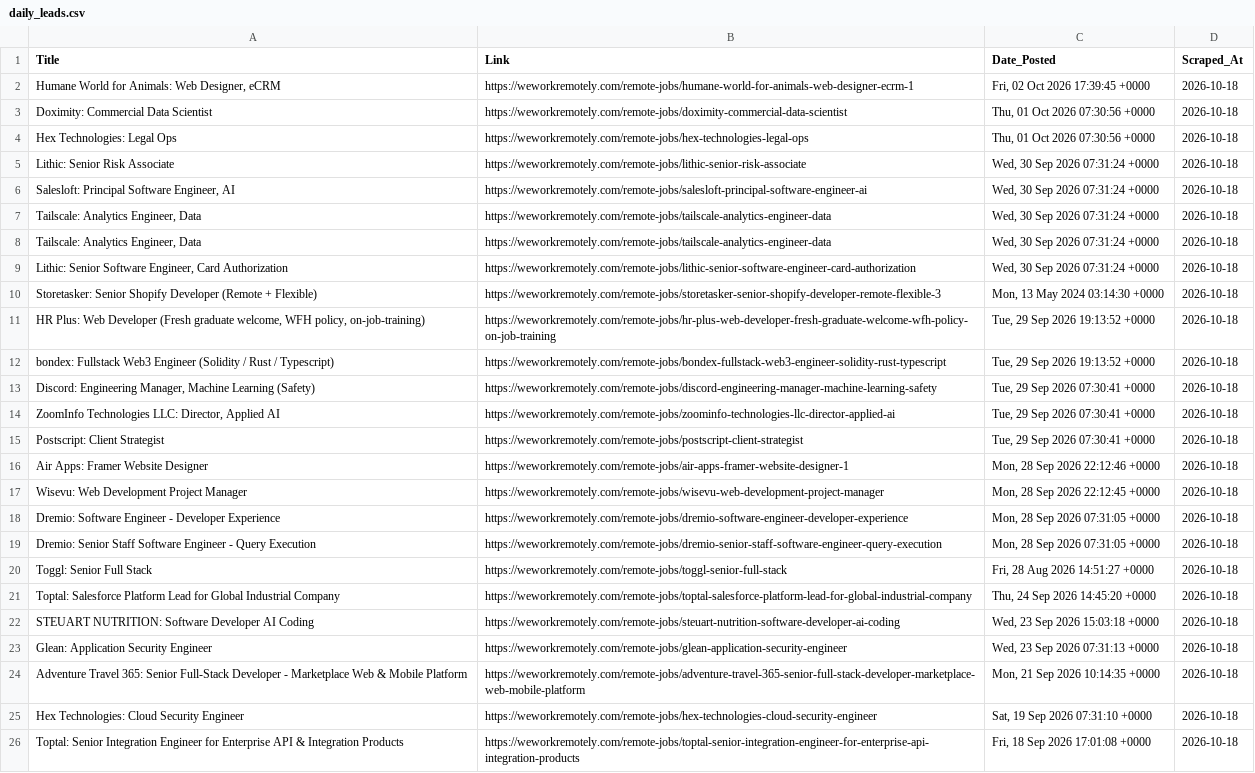
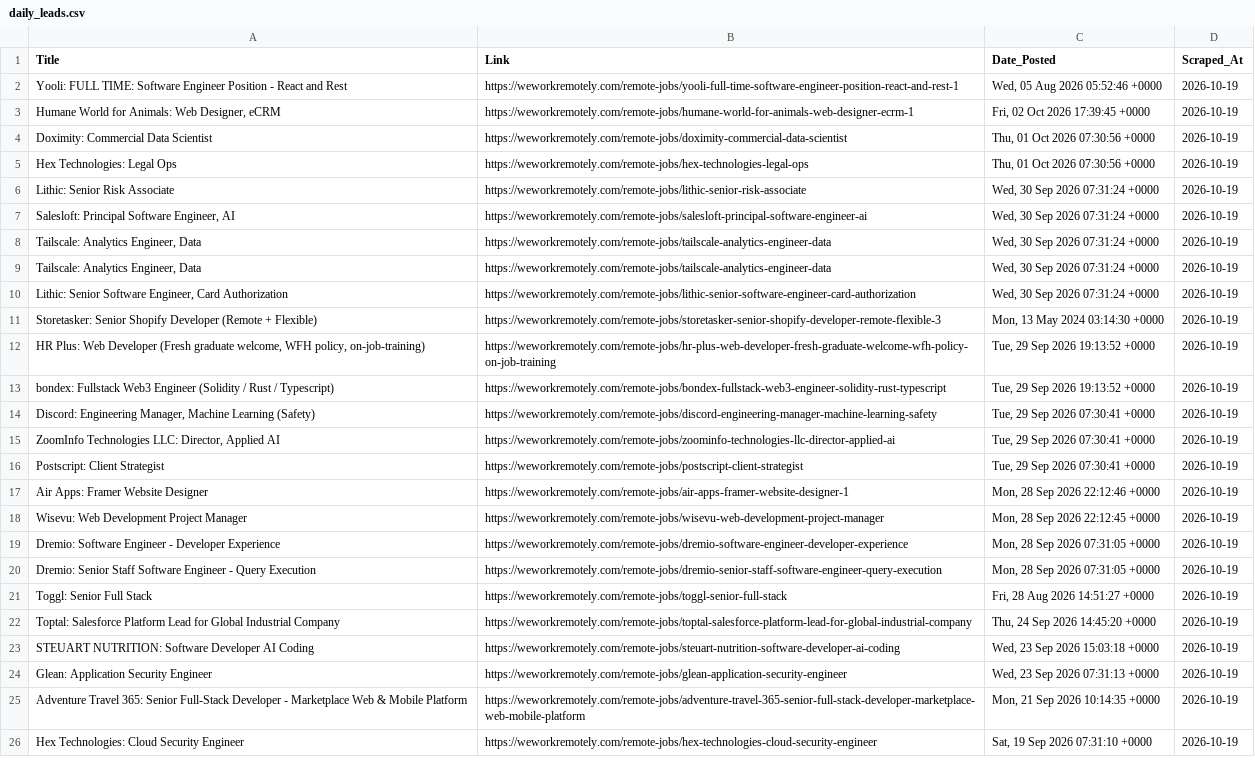
Before and after one commit to Aravindsetti77/data-goldmine, a CSV file: daily_leads.csv, drawn as a sheet; removed rows and columns are numbered as before the commit, all else as after; the diff names each change by its address in the sheet, - before the commit and + after, or states it on an @@ line.

```diff
--- a/daily_leads.csv
+++ b/daily_leads.csv
+row 2: Yooli: FULL TIME: Software Engineer Position - React and Rest | https://weworkremotely.com/remote-jobs/yooli-full-time-software-engineer-position-react-and-rest-1 | Wed, 05 Aug 2026 05:52:46 +0000 | 2026-10-19
-D3:D26 (Scraped_At): 2026-10-18
+D3:D26 (Scraped_At): 2026-10-19
-row 26: Toptal: Senior Integration Engineer for Enterprise API & Integration Products | https://weworkremotely.com/remote-jobs/toptal-senior-integration-engineer-for-enterprise-api-integration-products | Fri, 18 Sep 2026 17:01:08 +0000 | 2026-10-18
```
